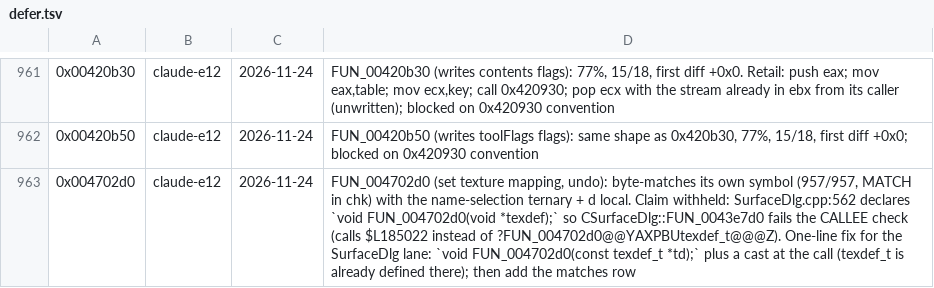
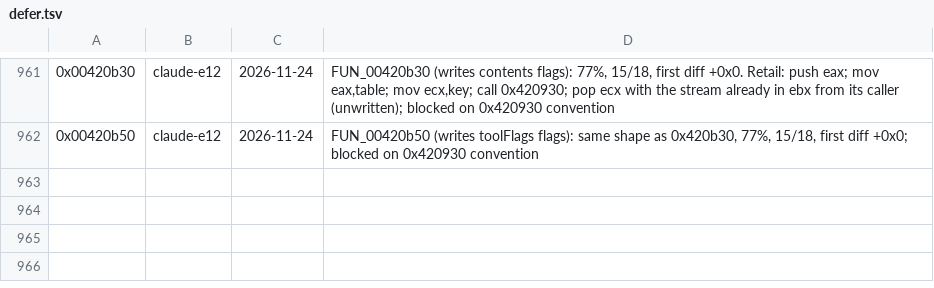
Before and after one commit to nawaftahir/cod2_wip, a TSV file: ledger/defer.tsv, drawn as a sheet; only a part is shown, gaps mark what is left out; the diff names each change by its address in the sheet, - before the commit and + after, or states it on an @@ line.

Commit message:
SurfaceDlg: FUN_004702d0 takes texdef_t, claim 0x4702d0

```diff
--- a/ledger/defer.tsv
+++ b/ledger/defer.tsv
-row 963: 0x004702d0 | claude-e12 | 2026-11-24 | FUN_004702d0 (set texture mapping, undo): byte-matches its own symbol (957/957, MATCH in chk) with the name-selection ternary + d local. Claim withheld: SurfaceDlg.cpp:562 declares `void FUN_004702d0(void *texdef);` so CSurfaceDlg::FUN_0043e7d0 fails the CALLEE check (calls $L185022 instead of ?FUN_004702d0@@YAXPBUtexdef_t@@@Z). One-line fix for the SurfaceDlg lane: `void FUN_004702d0(const texdef_t *td);` plus a cast at the call (texdef_t is already defined there); then add the matches row
```
Also changed, not shown: ledger/matches.tsv.
